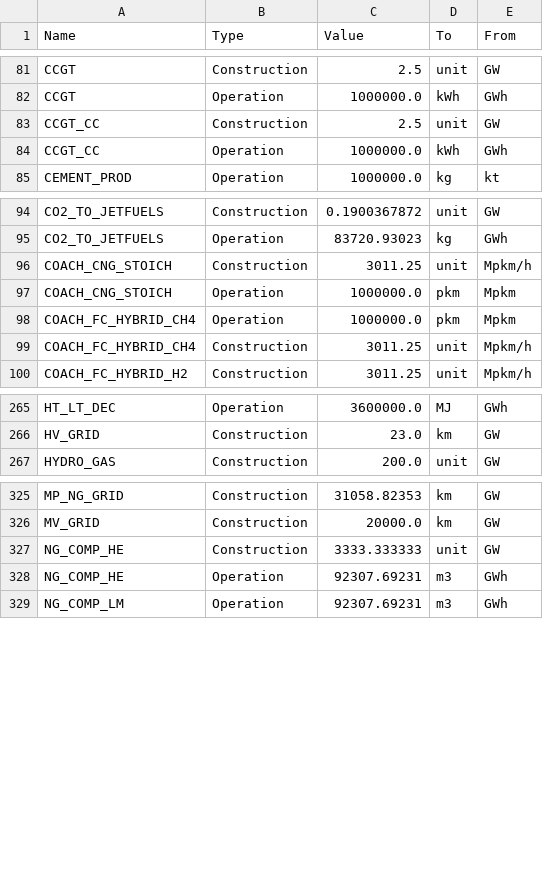
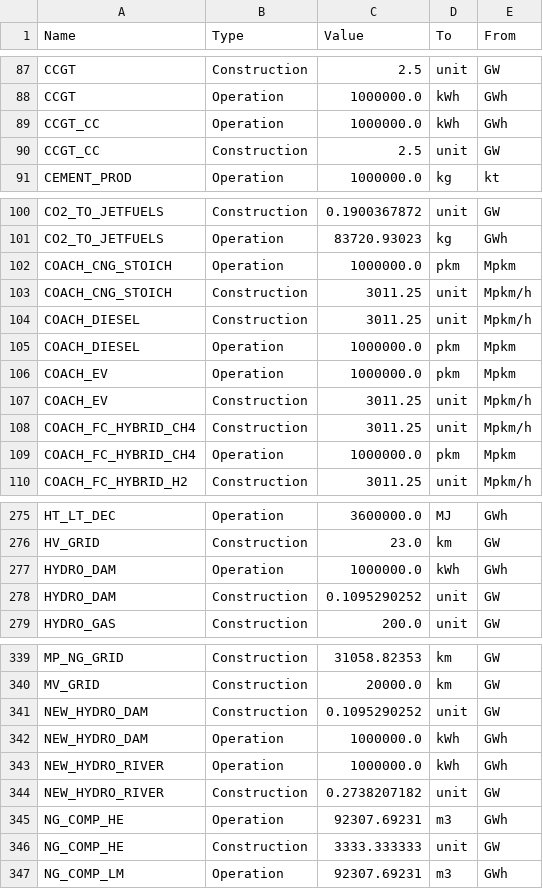
Before and after one commit to matthieu-str/mescal, a CSV file: dev/energyscope_data/CH/unit_conversion_3.8.csv, drawn as a sheet; only a part is shown, gaps mark what is left out; the diff covers the shown part only.

Commit message:
corrected error on unit conversion file for CH

```diff
--- a/dev/energyscope_data/CH/unit_conversion_3.8.csv
+++ b/dev/energyscope_data/CH/unit_conversion_3.8.csv
@@ -82,4 +88,4 @@ CCGT,Construction,2.5,unit,GW
 CCGT,Operation,1000000.0,kWh,GWh
+CCGT_CC,Operation,1000000.0,kWh,GWh
 CCGT_CC,Construction,2.5,unit,GW
-CCGT_CC,Operation,1000000.0,kWh,GWh
 CEMENT_PROD,Operation,1000000.0,kg,kt
@@ -95,6 +101,10 @@ CO2_TO_JETFUELS,Construction,0.1900367872,unit,GW
 CO2_TO_JETFUELS,Operation,83720.93023,kg,GWh
+COACH_CNG_STOICH,Operation,1000000.0,pkm,Mpkm
 COACH_CNG_STOICH,Construction,3011.25,unit,Mpkm/h
-COACH_CNG_STOICH,Operation,1000000.0,pkm,Mpkm
+COACH_DIESEL,Construction,3011.25,unit,Mpkm/h
+COACH_DIESEL,Operation,1000000.0,pkm,Mpkm
+COACH_EV,Operation,1000000.0,pkm,Mpkm
+COACH_EV,Construction,3011.25,unit,Mpkm/h
+COACH_FC_HYBRID_CH4,Construction,3011.25,unit,Mpkm/h
 COACH_FC_HYBRID_CH4,Operation,1000000.0,pkm,Mpkm
-COACH_FC_HYBRID_CH4,Construction,3011.25,unit,Mpkm/h
 COACH_FC_HYBRID_H2,Construction,3011.25,unit,Mpkm/h
@@ -266,2 +276,4 @@ HT_LT_DEC,Operation,3600000.0,MJ,GWh
 HV_GRID,Construction,23.0,km,GW
+HYDRO_DAM,Operation,1000000.0,kWh,GWh
+HYDRO_DAM,Construction,0.1095290252,unit,GW
 HYDRO_GAS,Construction,200.0,unit,GW
@@ -326,4 +340,8 @@ MP_NG_GRID,Construction,31058.82353,km,GW
 MV_GRID,Construction,20000.0,km,GW
+NEW_HYDRO_DAM,Construction,0.1095290252,unit,GW
+NEW_HYDRO_DAM,Operation,1000000.0,kWh,GWh
+NEW_HYDRO_RIVER,Operation,1000000.0,kWh,GWh
+NEW_HYDRO_RIVER,Construction,0.2738207182,unit,GW
+NG_COMP_HE,Operation,92307.69231,m3,GWh
 NG_COMP_HE,Construction,3333.333333,unit,GW
-NG_COMP_HE,Operation,92307.69231,m3,GWh
 NG_COMP_LM,Operation,92307.69231,m3,GWh
```
Also changed, not shown: 8 added rows, 62 moved rows and 1 edited cell elsewhere in this file, 1 other file.
